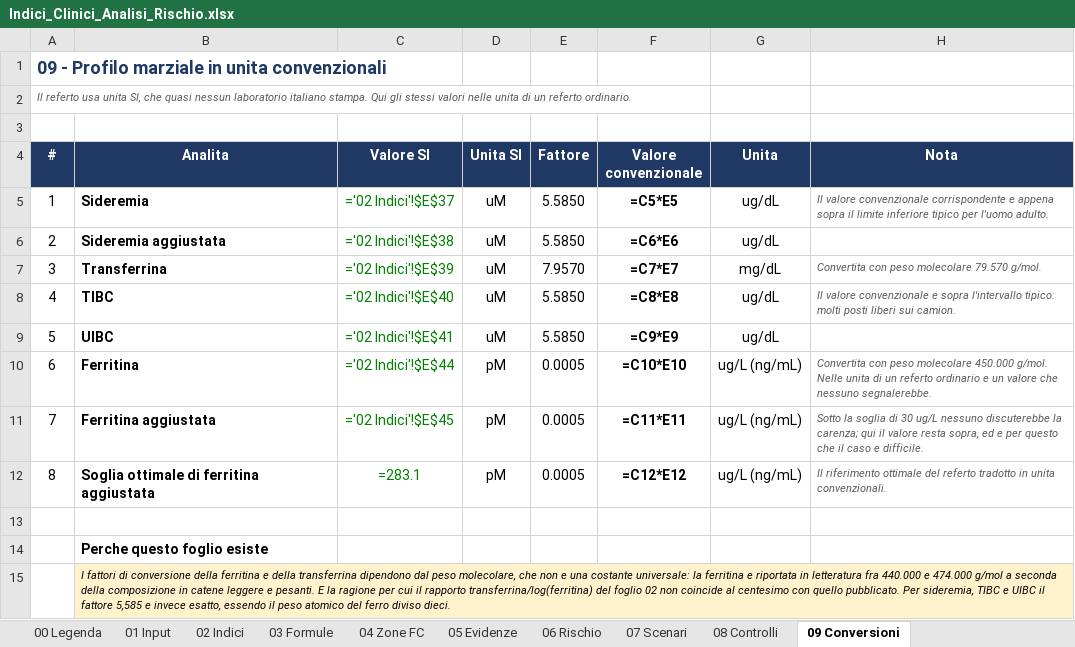
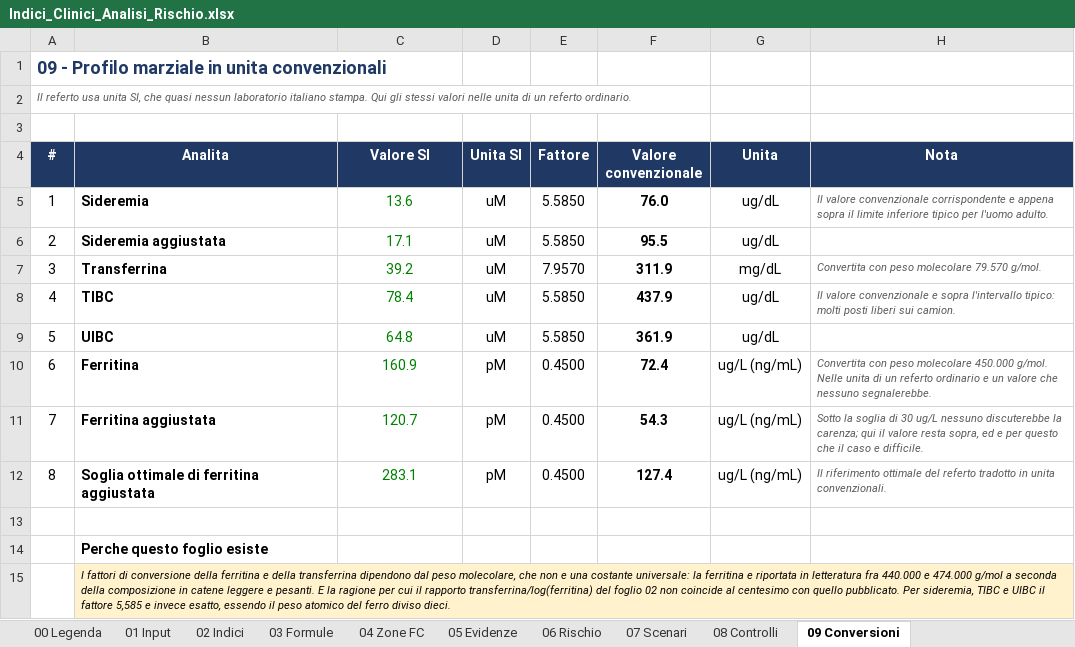
Before and after one commit to Robyboscia/prova, an Excel workbook: Indici_Clinici_Analisi_Rischio.xlsx, sheet 09 Conversioni, drawn as a sheet; values as stored, in another font and other column widths than the file's, no borders; formulas without a stored value are shown as written; the diff names each change by its address in the sheet, - before the commit and + after, or states it on an @@ line.

```diff
--- a/Indici_Clinici_Analisi_Rischio.xlsx (sheet 09 Conversioni)
+++ b/Indici_Clinici_Analisi_Rischio.xlsx (sheet 09 Conversioni)
-C5 (Valore SI): ='02 Indici'!$E$37
+C5 (Valore SI): 13.6
-F5 (Valore convenzionale): =C5*E5
+F5 (Valore convenzionale): 76.0
-C6 (Valore SI): ='02 Indici'!$E$38
+C6 (Valore SI): 17.1
-F6 (Valore convenzionale): =C6*E6
+F6 (Valore convenzionale): 95.5
-C7 (Valore SI): ='02 Indici'!$E$39
+C7 (Valore SI): 39.2
-F7 (Valore convenzionale): =C7*E7
+F7 (Valore convenzionale): 311.9
-C8 (Valore SI): ='02 Indici'!$E$40
+C8 (Valore SI): 78.4
-F8 (Valore convenzionale): =C8*E8
+F8 (Valore convenzionale): 437.9
-C9 (Valore SI): ='02 Indici'!$E$41
+C9 (Valore SI): 64.8
-F9 (Valore convenzionale): =C9*E9
+F9 (Valore convenzionale): 361.9
-C10 (Valore SI): ='02 Indici'!$E$44
+C10 (Valore SI): 160.9
-E10:E12 (Fattore): 0.0005
+E10:E12 (Fattore): 0.4500
-F10 (Valore convenzionale): =C10*E10
+F10 (Valore convenzionale): 72.4
-C11 (Valore SI): ='02 Indici'!$E$45
+C11 (Valore SI): 120.7
-F11 (Valore convenzionale): =C11*E11
+F11 (Valore convenzionale): 54.3
-C12 (Valore SI): =283.1
+C12 (Valore SI): 283.1
-F12 (Valore convenzionale): =C12*E12
+F12 (Valore convenzionale): 127.4
```
Also changed, not shown: sheet 02 Indici, sheet 07 Scenari, sheet 06 Rischio, sheet 08 Controlli, sheet 04 Zone FC, sheet 03 Formule, charts or pictures, 1 other file.
